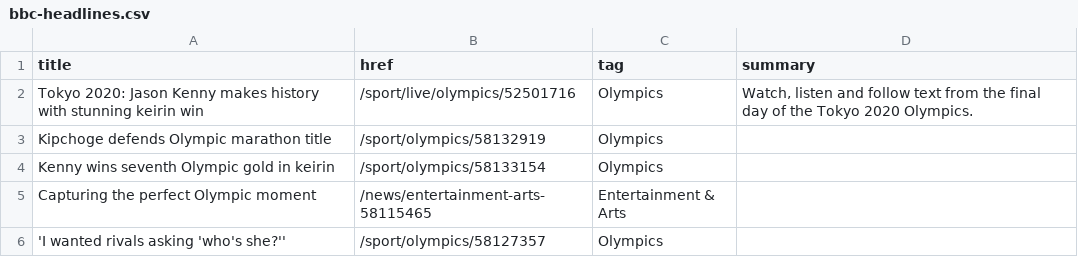
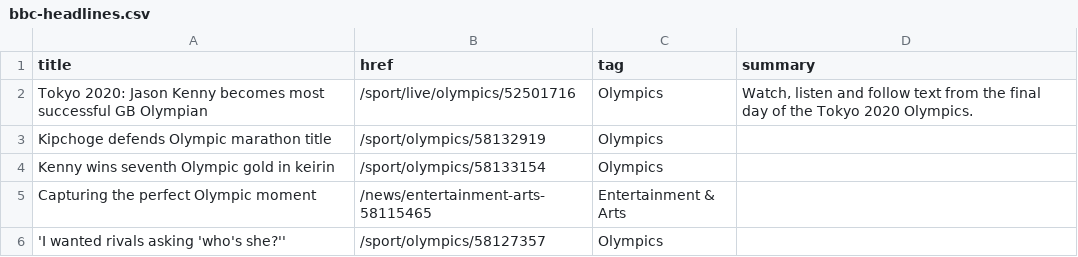
Before and after one commit to jsoma/autoscraper-history, a CSV file: bbc-headlines.csv, drawn as a sheet; only a part is shown.

```diff
--- a/bbc-headlines.csv
+++ b/bbc-headlines.csv
@@ -1,3 +1,3 @@
 title,href,tag,summary
-Tokyo 2020: Jason Kenny makes history with stunning keirin win,/sport/live/olympics/52501716,Olympics,"Watch, listen and follow text from the final day of the Tokyo 2020 Olympics."
+Tokyo 2020: Jason Kenny becomes most successful GB Olympian,/sport/live/olympics/52501716,Olympics,"Watch, listen and follow text from the final day of the Tokyo 2020 Olympics."
 Kipchoge defends Olympic marathon title,/sport/olympics/58132919,Olympics,
```
